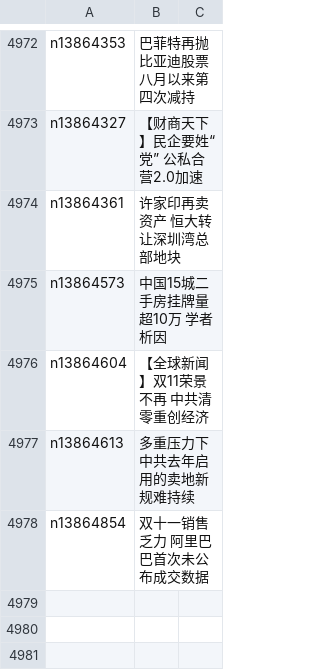
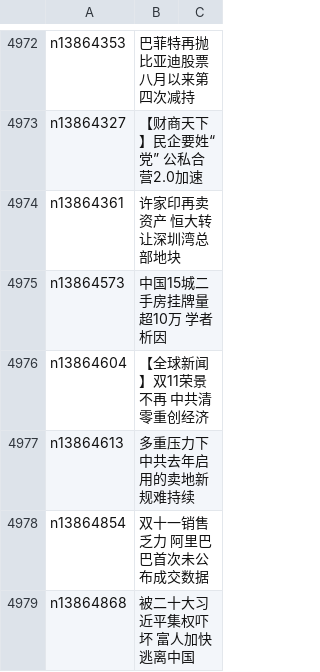
Before and after one commit to epic-marker/epoch-news, a CSV file: indexes/ncid283.csv, drawn as a sheet; only a part is shown, gaps mark what is left out; the diff names each change by its address in the sheet, - before the commit and + after, or states it on an @@ line.

```diff
--- a/indexes/ncid283.csv
+++ b/indexes/ncid283.csv
+row 4979: n13864868 | 被二十大习近平集权吓坏 富人加快逃离中国
```
Also changed, not shown: indexes/ncid1078159.csv, indexes/ncid1078160.csv, 38 other files.
